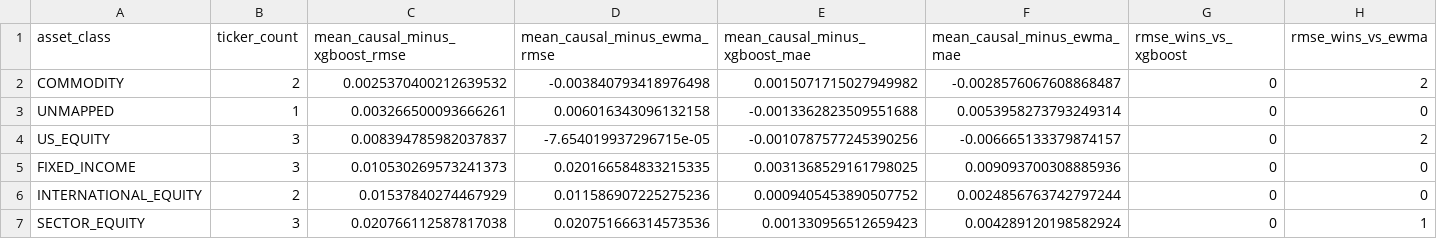
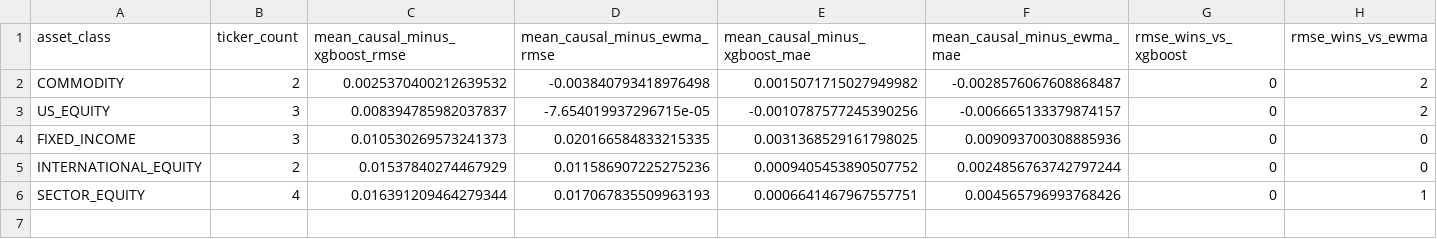
Before and after one commit to stevearchuleta/riskml-capstone, a CSV file: reports/tables/notebook04_asset_class_comparison.csv, drawn as a sheet.

```diff
--- a/reports/tables/notebook04_asset_class_comparison.csv
+++ b/reports/tables/notebook04_asset_class_comparison.csv
@@ -2,3 +2,2 @@ asset_class,ticker_count,mean_causal_minus_xgboost_rmse,mean_causal_minus_ewma_r
 COMMODITY,2,0.0025370400212639532,-0.003840793418976498,0.0015071715027949982,-0.0028576067608868487,0,2
-UNMAPPED,1,0.003266500093666261,0.006016343096132158,-0.0013362823509551688,0.0053958273793249314,0,0
 US_EQUITY,3,0.008394785982037837,-7.654019937296715e-05,-0.0010787577245390256,-0.006665133379874157,0,2
@@ -6,2 +5,2 @@ FIXED_INCOME,3,0.010530269573241373,0.020166584833215335,0.0031368529161798025,0
 INTERNATIONAL_EQUITY,2,0.01537840274467929,0.011586907225275236,0.0009405453890507752,0.0024856763742797244,0,0
-SECTOR_EQUITY,3,0.020766112587817038,0.020751666314573536,0.001330956512659423,0.004289120198582924,0,1
+SECTOR_EQUITY,4,0.016391209464279344,0.017067835509963193,0.0006641467967557751,0.004565796993768426,0,1
```
Also changed, not shown: reports/tables/notebook04_artifact_manifest.csv, reports/tables/notebook04_causal_rmse_mae.csv, 1 other file.
